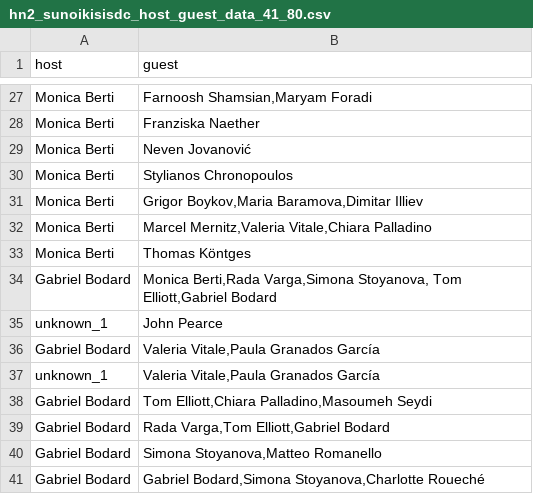
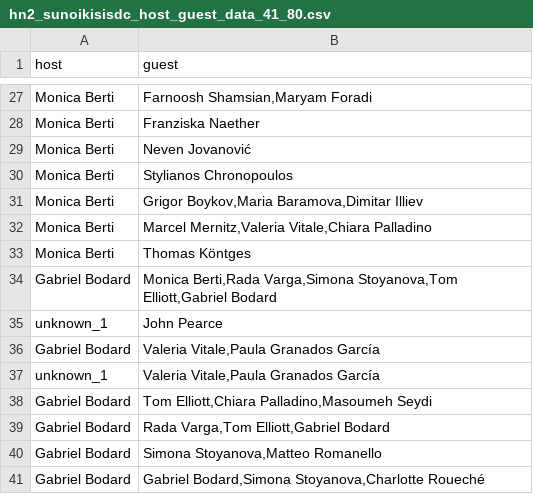
Before and after one commit to classnum/hn2_sunoikisisdc, a CSV file: hn2_sunoikisisdc_host_guest_data_41_80.csv, drawn as a sheet; only a part is shown, gaps mark what is left out; the diff names each change by its address in the sheet, - before the commit and + after, or states it on an @@ line.

Commit message:
Spaces removed

```diff
--- a/hn2_sunoikisisdc_host_guest_data_41_80.csv
+++ b/hn2_sunoikisisdc_host_guest_data_41_80.csv
-B34 (guest): …Berti,Rada Varga,Simona Stoyanova, Tom Elliott,Gabriel Bodard
+B34 (guest): …Berti,Rada Varga,Simona Stoyanova,Tom Elliott,Gabriel Bodard
```
